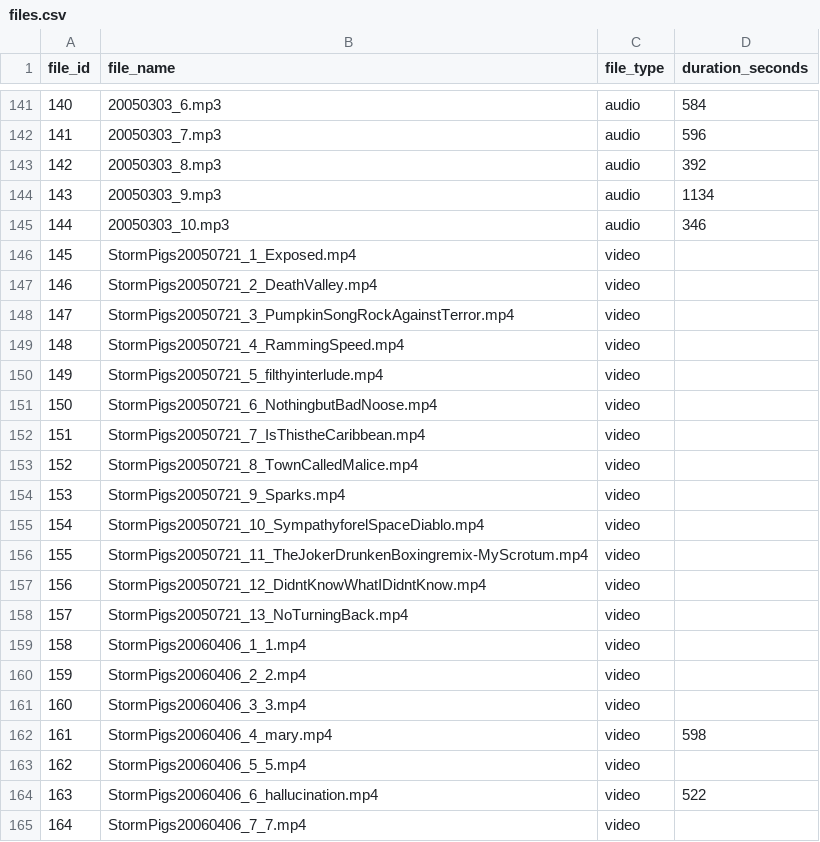
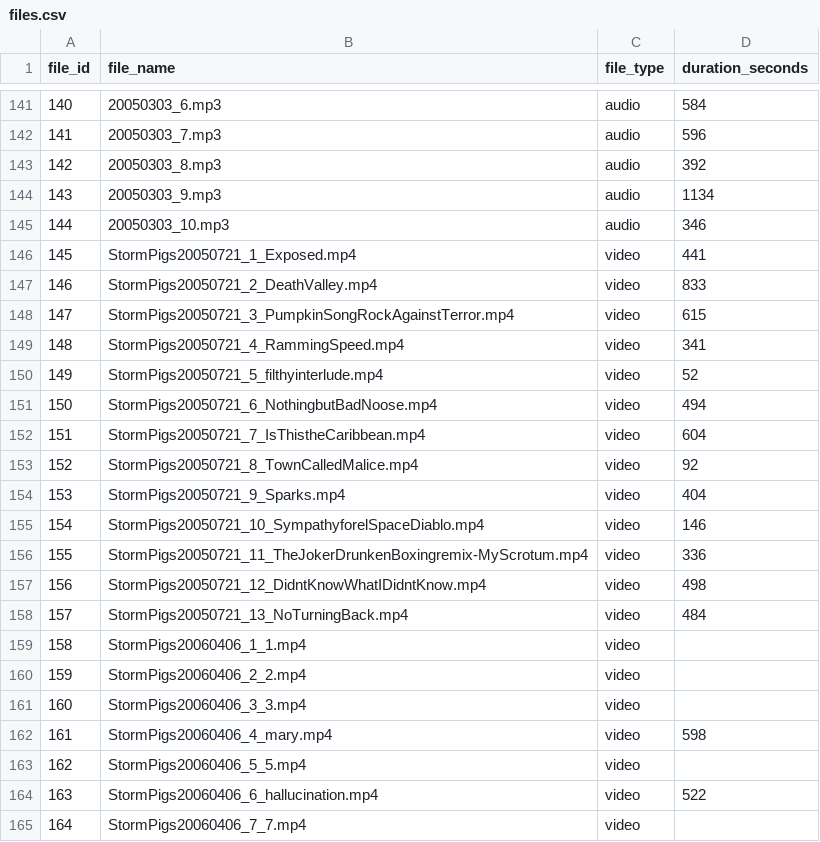
Before and after one commit to gighive/gighive, a CSV file: ansible/roles/docker/files/mysql/externalConfigs/prepped_csvs/full/files.csv, drawn as a sheet; only a part is shown, gaps mark what is left out.

```diff
--- a/ansible/roles/docker/files/mysql/externalConfigs/prepped_csvs/full/files.csv
+++ b/ansible/roles/docker/files/mysql/externalConfigs/prepped_csvs/full/files.csv
@@ -145,15 +145,15 @@ file_id,file_name,file_type,duration_seconds
 144,20050303_10.mp3,audio,346
-145,StormPigs20050721_1_Exposed.mp4,video,
-146,StormPigs20050721_2_DeathValley.mp4,video,
-147,StormPigs20050721_3_PumpkinSongRockAgainstTerror.mp4,video,
-148,StormPigs20050721_4_RammingSpeed.mp4,video,
-149,StormPigs20050721_5_filthyinterlude.mp4,video,
-150,StormPigs20050721_6_NothingbutBadNoose.mp4,video,
-151,StormPigs20050721_7_IsThistheCaribbean.mp4,video,
-152,StormPigs20050721_8_TownCalledMalice.mp4,video,
-153,StormPigs20050721_9_Sparks.mp4,video,
-154,StormPigs20050721_10_SympathyforelSpaceDiablo.mp4,video,
-155,StormPigs20050721_11_TheJokerDrunkenBoxingremix-MyScrotum.mp4,video,
-156,StormPigs20050721_12_DidntKnowWhatIDidntKnow.mp4,video,
-157,StormPigs20050721_13_NoTurningBack.mp4,video,
+145,StormPigs20050721_1_Exposed.mp4,video,441
+146,StormPigs20050721_2_DeathValley.mp4,video,833
+147,StormPigs20050721_3_PumpkinSongRockAgainstTerror.mp4,video,615
+148,StormPigs20050721_4_RammingSpeed.mp4,video,341
+149,StormPigs20050721_5_filthyinterlude.mp4,video,52
+150,StormPigs20050721_6_NothingbutBadNoose.mp4,video,494
+151,StormPigs20050721_7_IsThistheCaribbean.mp4,video,604
+152,StormPigs20050721_8_TownCalledMalice.mp4,video,92
+153,StormPigs20050721_9_Sparks.mp4,video,404
+154,StormPigs20050721_10_SympathyforelSpaceDiablo.mp4,video,146
+155,StormPigs20050721_11_TheJokerDrunkenBoxingremix-MyScrotum.mp4,video,336
+156,StormPigs20050721_12_DidntKnowWhatIDidntKnow.mp4,video,498
+157,StormPigs20050721_13_NoTurningBack.mp4,video,484
 158,StormPigs20060406_1_1.mp4,video,
```
Also changed, not shown: ansible/roles/docker/files/mysql/externalConfigs/prepped_csvs/full/session_songs.csv, ansible/roles/docker/files/mysql/externalConfigs/prepped_csvs/full/song_files.csv, 18 other files.
